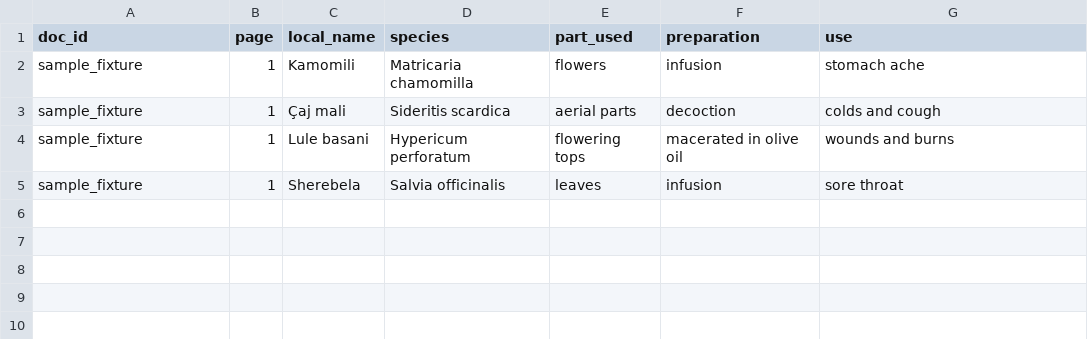
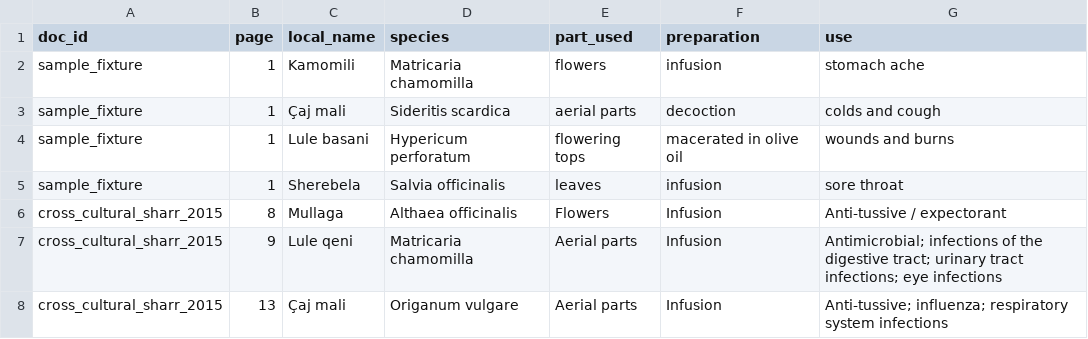
Before and after one commit to rizonehyseni/Plant-Librarian, a CSV file: eval/gold.csv, drawn as a sheet.

Commit message:
Add sourced Sharr study and harden demo

```diff
--- a/eval/gold.csv
+++ b/eval/gold.csv
@@ -5 +5,4 @@ sample_fixture,1,Lule basani,Hypericum perforatum,flowering tops,macerated in ol
 sample_fixture,1,Sherebela,Salvia officinalis,leaves,infusion,sore throat
+cross_cultural_sharr_2015,8,Mullaga,Althaea officinalis,Flowers,Infusion,Anti-tussive / expectorant
+cross_cultural_sharr_2015,9,Lule qeni,Matricaria chamomilla,Aerial parts,Infusion,"Antimicrobial; infections of the digestive tract; urinary tract infections; eye infections"
+cross_cultural_sharr_2015,13,Çaj mali,Origanum vulgare,Aerial parts,Infusion,"Anti-tussive; influenza; respiratory system infections"
```
Also changed, not shown: 35 other files.
